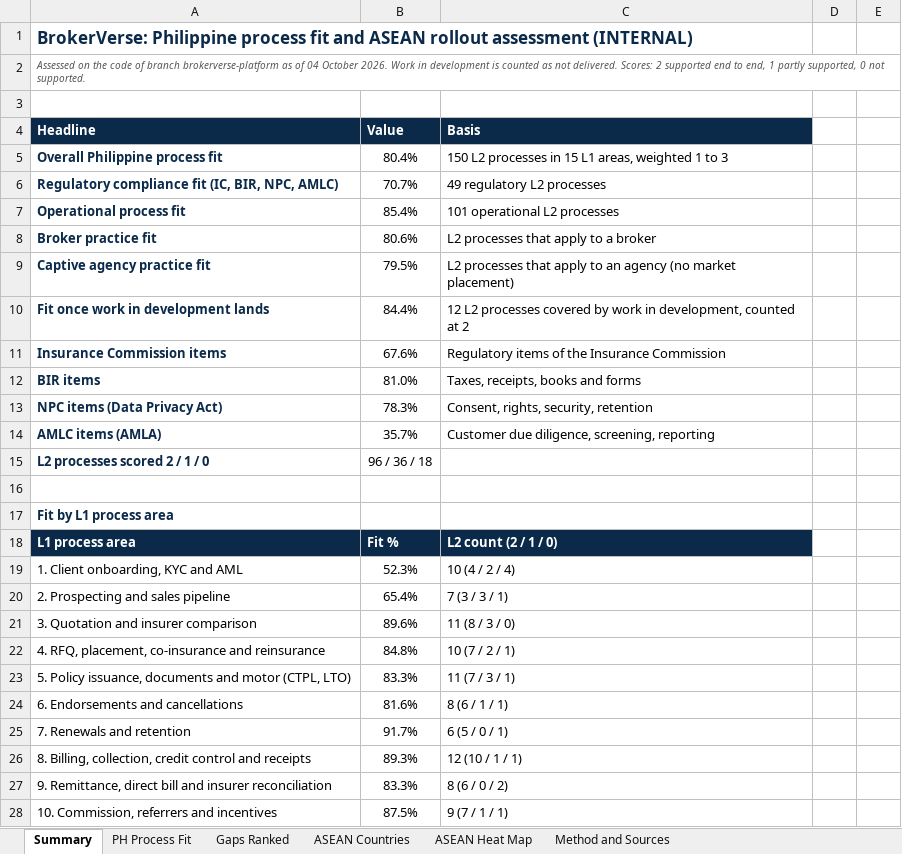
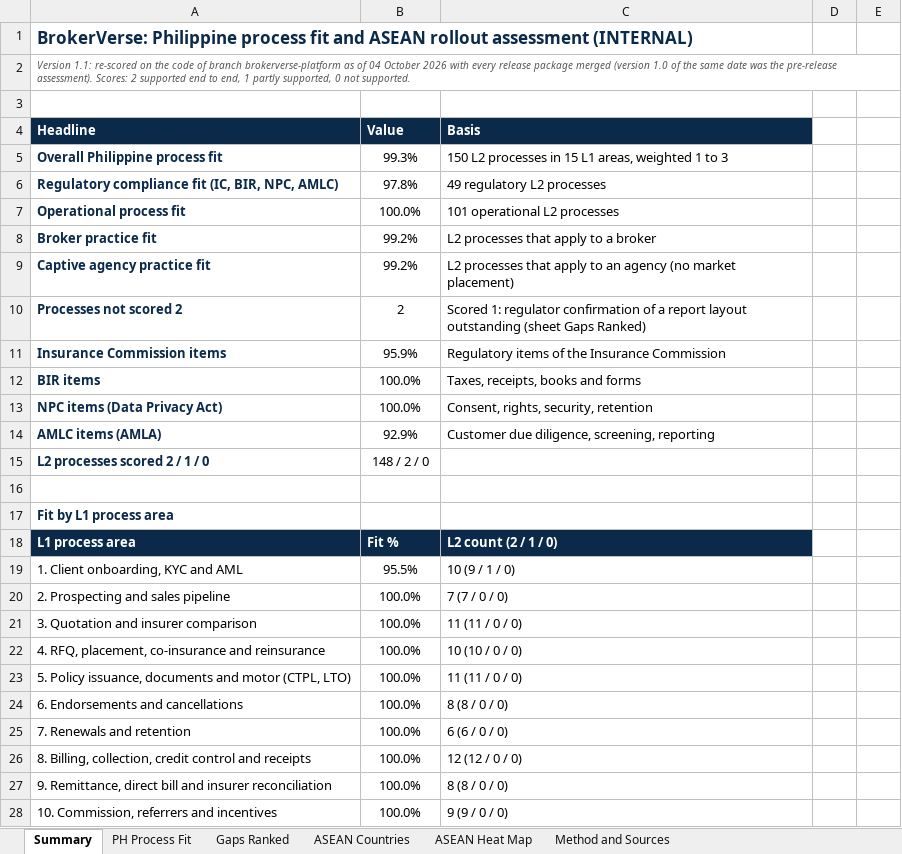
Before and after one commit to IortaTexhNXT-DEV/BDOI-OOTB, an Excel workbook: docs/package/08_Management/BrokerVerse_PH_Fit_and_ASEAN_Rollout_Assessment.xlsx, sheet Summary, drawn as a sheet; only a part is shown; values as stored, in another font and other column widths than the file's, no borders; charts and pictures not drawn; removed rows and columns are numbered as before the commit, all else as after; the diff covers the shown part only; the diff names each change by its address in the sheet, - before the commit and + after, or states it on an @@ line.

Commit message:
Philippine fit and ASEAN rollout assessment 1.1: re-scored on the merged release (overall 99.3%, regulatory 97.8%), what was closed and what remains, ASEAN estimates recomputed

```diff
--- a/docs/package/08_Management/BrokerVerse_PH_Fit_and_ASEAN_Rollout_Assessment.xlsx (sheet Summary)
+++ b/docs/package/08_Management/BrokerVerse_PH_Fit_and_ASEAN_Rollout_Assessment.xlsx (sheet Summary)
-A2 (Headline): Assessed on the code of branch brokerverse-platform as of 04 October 2026. Work in development is counted as not delivered. Scores: 2…
+A2 (Headline): Version 1.1: re-scored on the code of branch brokerverse-platform as of 04 October 2026 with every release package merged (version 1.0 of the same date was the pre-release assessment). Scores: 2…
-B5 (Value): 80.4%
+B5 (Value): 99.3%
-B6 (Value): 70.7%
+B6 (Value): 97.8%
-B7 (Value): 85.4%
+B7 (Value): 100.0%
-B8 (Value): 80.6%
+B8 (Value): 99.2%
-B9 (Value): 79.5%
+B9 (Value): 99.2%
-row 10: Fit once work in development lands | 84.4% | 12 L2 processes covered by work in development, counted at 2
+row 10: Processes not scored 2 | 2 | Scored 1: regulator confirmation of a report layout outstanding (sheet Gaps Ranked)
-B11 (Value): 67.6%
+B11 (Value): 95.9%
-B12 (Value): 81.0%
+B12 (Value): 100.0%
-B13 (Value): 78.3%
+B13 (Value): 100.0%
-B14 (Value): 35.7%
+B14 (Value): 92.9%
-B15 (Value): 96 / 36 / 18
+B15 (Value): 148 / 2 / 0
-B19 (Value): 52.3%
+B19 (Value): 95.5%
-C19 (Basis): 10 (4 / 2 / 4)
+C19 (Basis): 10 (9 / 1 / 0)
-B20 (Value): 65.4%
+B20 (Value): 100.0%
-C20 (Basis): 7 (3 / 3 / 1)
+C20 (Basis): 7 (7 / 0 / 0)
-B21 (Value): 89.6%
+B21 (Value): 100.0%
-C21 (Basis): 11 (8 / 3 / 0)
+C21 (Basis): 11 (11 / 0 / 0)
-B22 (Value): 84.8%
+B22 (Value): 100.0%
-C22 (Basis): 10 (7 / 2 / 1)
+C22 (Basis): 10 (10 / 0 / 0)
-B23 (Value): 83.3%
+B23 (Value): 100.0%
-C23 (Basis): 11 (7 / 3 / 1)
+C23 (Basis): 11 (11 / 0 / 0)
-B24 (Value): 81.6%
+B24 (Value): 100.0%
-C24 (Basis): 8 (6 / 1 / 1)
+C24 (Basis): 8 (8 / 0 / 0)
-B25 (Value): 91.7%
+B25 (Value): 100.0%
-C25 (Basis): 6 (5 / 0 / 1)
+C25 (Basis): 6 (6 / 0 / 0)
-B26 (Value): 89.3%
+B26 (Value): 100.0%
-C26 (Basis): 12 (10 / 1 / 1)
+C26 (Basis): 12 (12 / 0 / 0)
-B27 (Value): 83.3%
+B27 (Value): 100.0%
-C27 (Basis): 8 (6 / 0 / 2)
+C27 (Basis): 8 (8 / 0 / 0)
-B28 (Value): 87.5%
+B28 (Value): 100.0%
-C28 (Basis): 9 (7 / 1 / 1)
+C28 (Basis): 9 (9 / 0 / 0)
```
Also changed, not shown: 37 edited cells elsewhere in this sheet, sheet Gaps Ranked, sheet PH Process Fit, sheet ASEAN Heat Map, sheet ASEAN Countries, sheet Method and Sources, 4 other files.
